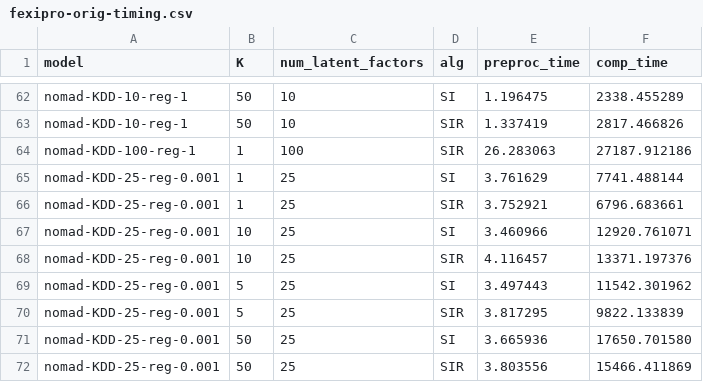
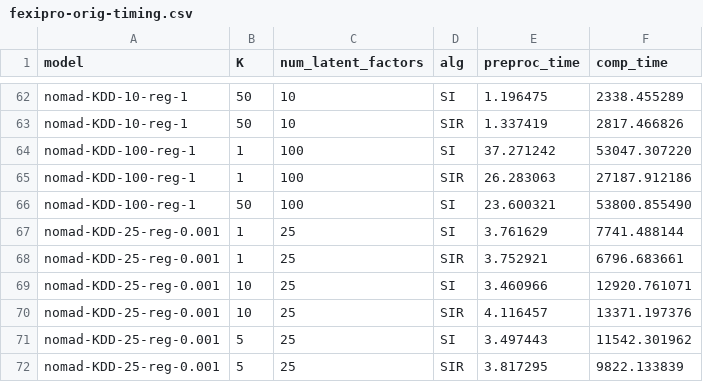
Before and after one commit to stanford-futuredata/optimus-maximus, a CSV file: plots/timing-results/fexipro-orig-timing.csv, drawn as a sheet; only a part is shown, gaps mark what is left out; the shorter side is filled out with more unchanged rows.

Commit message:
more FEXIPRO timing results, Raiders10

```diff
--- a/plots/timing-results/fexipro-orig-timing.csv
+++ b/plots/timing-results/fexipro-orig-timing.csv
@@ -63,3 +63,5 @@ nomad-KDD-10-reg-1,50,10,SI,1.196475,2338.455289
 nomad-KDD-10-reg-1,50,10,SIR,1.337419,2817.466826
+nomad-KDD-100-reg-1,1,100,SI,37.271242,53047.307220
 nomad-KDD-100-reg-1,1,100,SIR,26.283063,27187.912186
+nomad-KDD-100-reg-1,50,100,SI,23.600321,53800.855490
 nomad-KDD-25-reg-0.001,1,25,SI,3.761629,7741.488144
```
